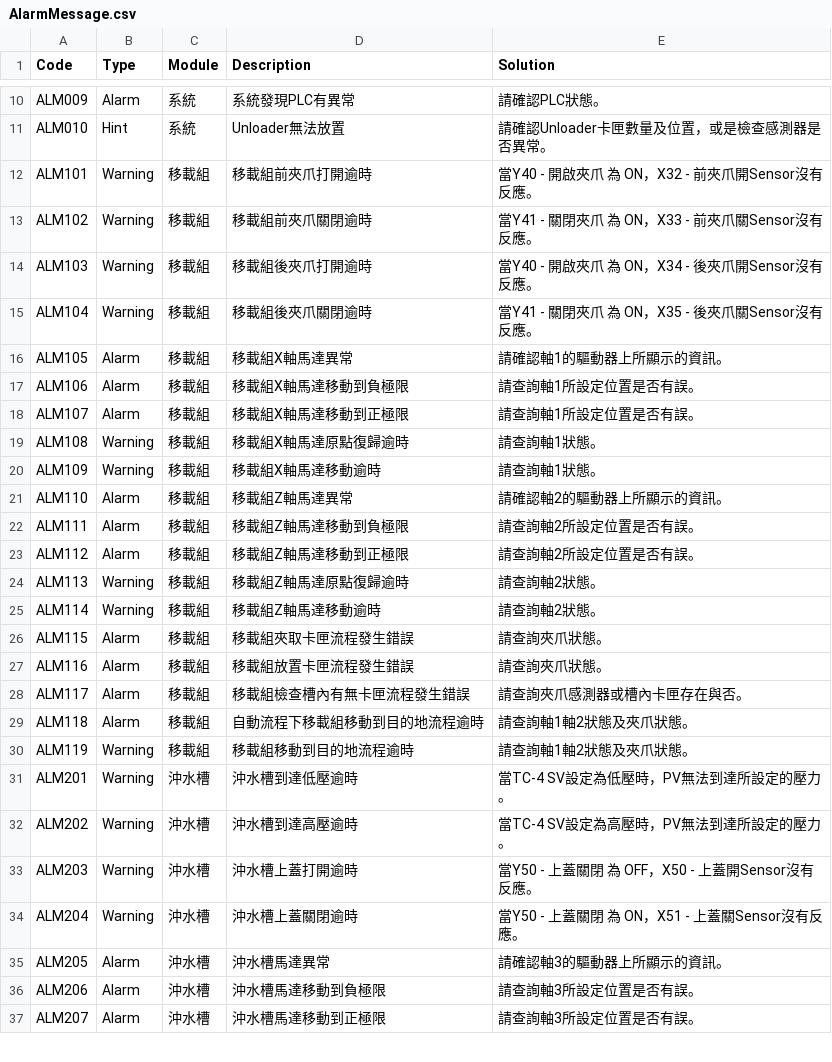
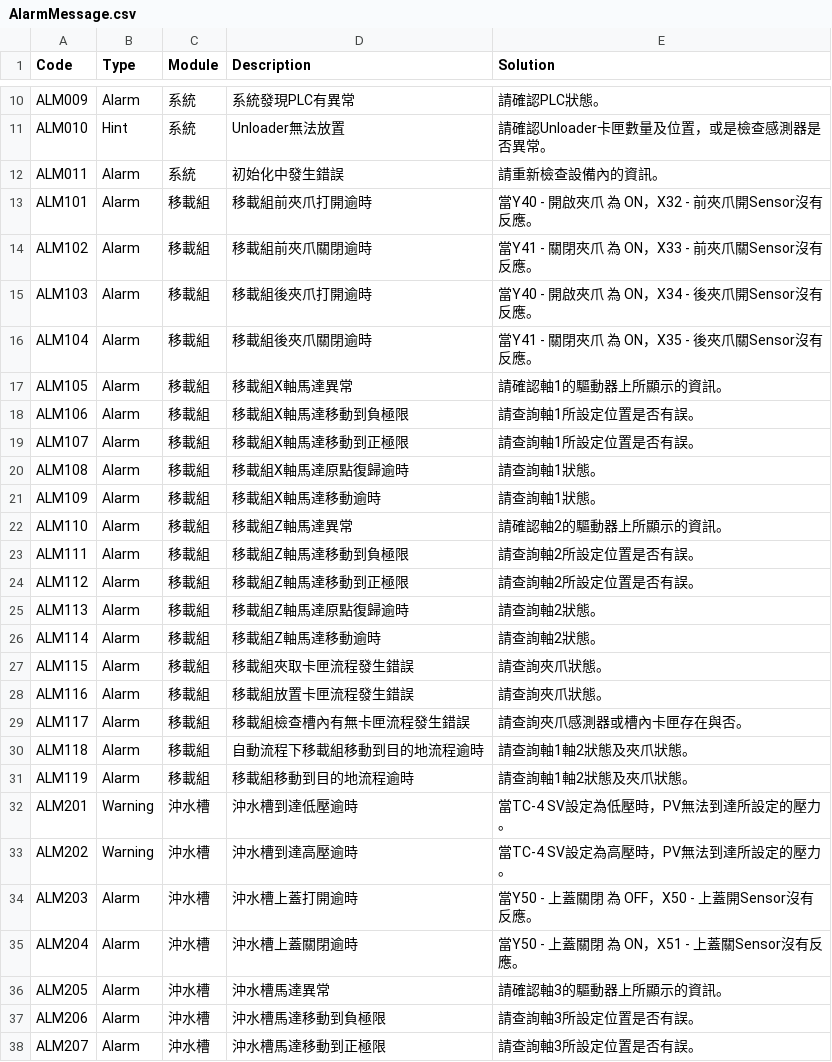
Before and after one commit to isalan06/Richard-Cleaner-2025, a CSV file: CleanerControlApp/AlarmMessage.csv, drawn as a sheet; only a part is shown, gaps mark what is left out; the diff covers the shown part only.

```diff
--- a/CleanerControlApp/AlarmMessage.csv
+++ b/CleanerControlApp/AlarmMessage.csv
@@ -11,6 +11,7 @@ ALM009,Alarm,系統,系統發現PLC有異常,請確認PLC狀態。
 ALM010,Hint,系統,Unloader無法放置,請確認Unloader卡匣數量及位置，或是檢查感測器是否異常。
-ALM101,Warning,移載組,移載組前夾爪打開逾時,當Y40 - 開啟夾爪 為 ON，X32 - 前夾爪開Sensor沒有反應。
-ALM102,Warning,移載組,移載組前夾爪關閉逾時,當Y41 - 關閉夾爪 為 ON，X33 - 前夾爪關Sensor沒有反應。
-ALM103,Warning,移載組,移載組後夾爪打開逾時,當Y40 - 開啟夾爪 為 ON，X34 - 後夾爪開Sensor沒有反應。
-ALM104,Warning,移載組,移載組後夾爪關閉逾時,當Y41 - 關閉夾爪 為 ON，X35 - 後夾爪關Sensor沒有反應。
+ALM011,Alarm,系統,初始化中發生錯誤,請重新檢查設備內的資訊。
+ALM101,Alarm,移載組,移載組前夾爪打開逾時,當Y40 - 開啟夾爪 為 ON，X32 - 前夾爪開Sensor沒有反應。
+ALM102,Alarm,移載組,移載組前夾爪關閉逾時,當Y41 - 關閉夾爪 為 ON，X33 - 前夾爪關Sensor沒有反應。
+ALM103,Alarm,移載組,移載組後夾爪打開逾時,當Y40 - 開啟夾爪 為 ON，X34 - 後夾爪開Sensor沒有反應。
+ALM104,Alarm,移載組,移載組後夾爪關閉逾時,當Y41 - 關閉夾爪 為 ON，X35 - 後夾爪關Sensor沒有反應。
 ALM105,Alarm,移載組,移載組X軸馬達異常,請確認軸1的驅動器上所顯示的資訊。
@@ -18,4 +19,4 @@ ALM106,Alarm,移載組,移載組X軸馬達移動到負極限,請查詢軸1所設
 ALM107,Alarm,移載組,移載組X軸馬達移動到正極限,請查詢軸1所設定位置是否有誤。
-ALM108,Warning,移載組,移載組X軸馬達原點復歸逾時,請查詢軸1狀態。
-ALM109,Warning,移載組,移載組X軸馬達移動逾時,請查詢軸1狀態。
+ALM108,Alarm,移載組,移載組X軸馬達原點復歸逾時,請查詢軸1狀態。
+ALM109,Alarm,移載組,移載組X軸馬達移動逾時,請查詢軸1狀態。
 ALM110,Alarm,移載組,移載組Z軸馬達異常,請確認軸2的驅動器上所顯示的資訊。
@@ -23,4 +24,4 @@ ALM111,Alarm,移載組,移載組Z軸馬達移動到負極限,請查詢軸2所設
 ALM112,Alarm,移載組,移載組Z軸馬達移動到正極限,請查詢軸2所設定位置是否有誤。
-ALM113,Warning,移載組,移載組Z軸馬達原點復歸逾時,請查詢軸2狀態。
-ALM114,Warning,移載組,移載組Z軸馬達移動逾時,請查詢軸2狀態。
+ALM113,Alarm,移載組,移載組Z軸馬達原點復歸逾時,請查詢軸2狀態。
+ALM114,Alarm,移載組,移載組Z軸馬達移動逾時,請查詢軸2狀態。
 ALM115,Alarm,移載組,移載組夾取卡匣流程發生錯誤,請查詢夾爪狀態。
@@ -29,7 +30,7 @@ ALM117,Alarm,移載組,移載組檢查槽內有無卡匣流程發生錯誤,請
 ALM118,Alarm,移載組,自動流程下移載組移動到目的地流程逾時,請查詢軸1軸2狀態及夾爪狀態。
-ALM119,Warning,移載組,移載組移動到目的地流程逾時,請查詢軸1軸2狀態及夾爪狀態。
+ALM119,Alarm,移載組,移載組移動到目的地流程逾時,請查詢軸1軸2狀態及夾爪狀態。
 ALM201,Warning,沖水槽,沖水槽到達低壓逾時,當TC-4 SV設定為低壓時，PV無法到達所設定的壓力。
 ALM202,Warning,沖水槽,沖水槽到達高壓逾時,當TC-4 SV設定為高壓時，PV無法到達所設定的壓力。
-ALM203,Warning,沖水槽,沖水槽上蓋打開逾時,當Y50 - 上蓋關閉 為 OFF，X50 - 上蓋開Sensor沒有反應。
-ALM204,Warning,沖水槽,沖水槽上蓋關閉逾時,當Y50 - 上蓋關閉 為 ON，X51 - 上蓋關Sensor沒有反應。
+ALM203,Alarm,沖水槽,沖水槽上蓋打開逾時,當Y50 - 上蓋關閉 為 OFF，X50 - 上蓋開Sensor沒有反應。
+ALM204,Alarm,沖水槽,沖水槽上蓋關閉逾時,當Y50 - 上蓋關閉 為 ON，X51 - 上蓋關Sensor沒有反應。
 ALM205,Alarm,沖水槽,沖水槽馬達異常,請確認軸3的驅動器上所顯示的資訊。
```
Also changed, not shown: 12 edited cells elsewhere in this file, 16 other files.
